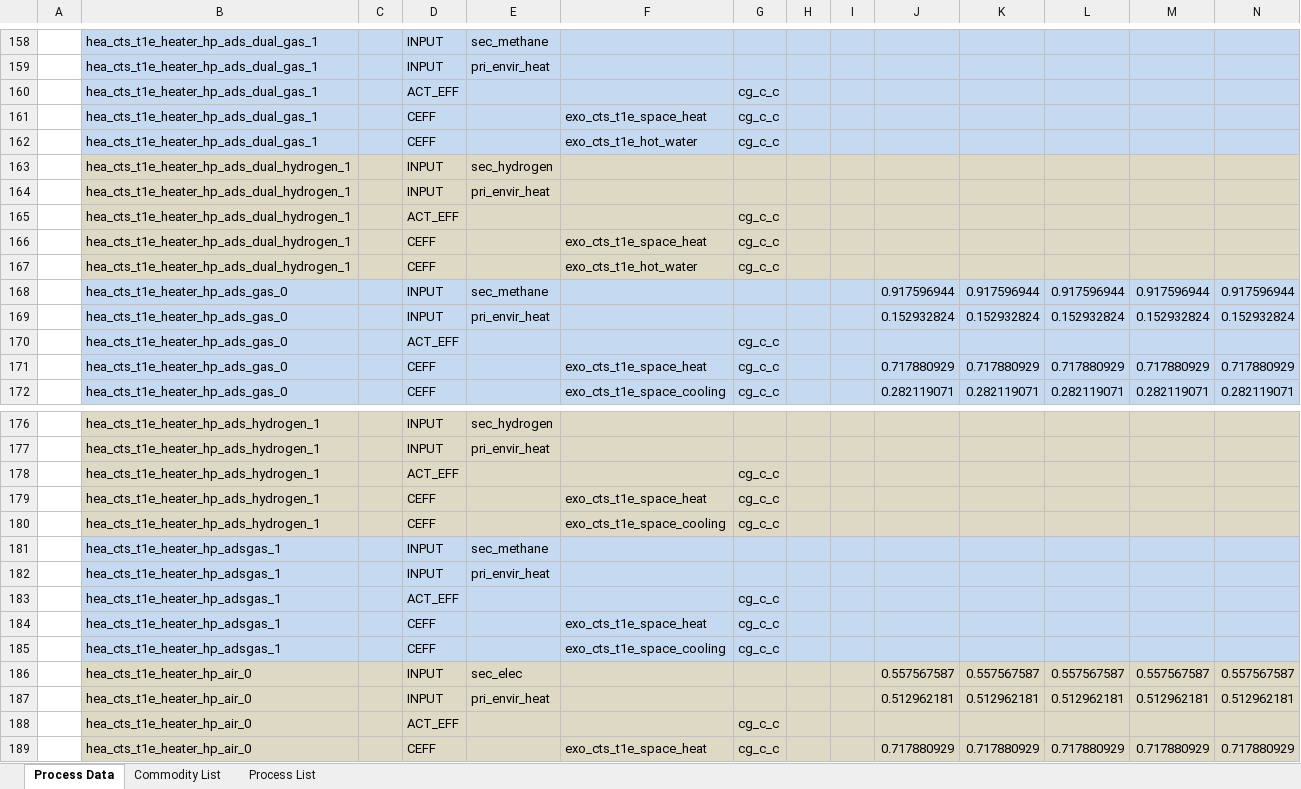
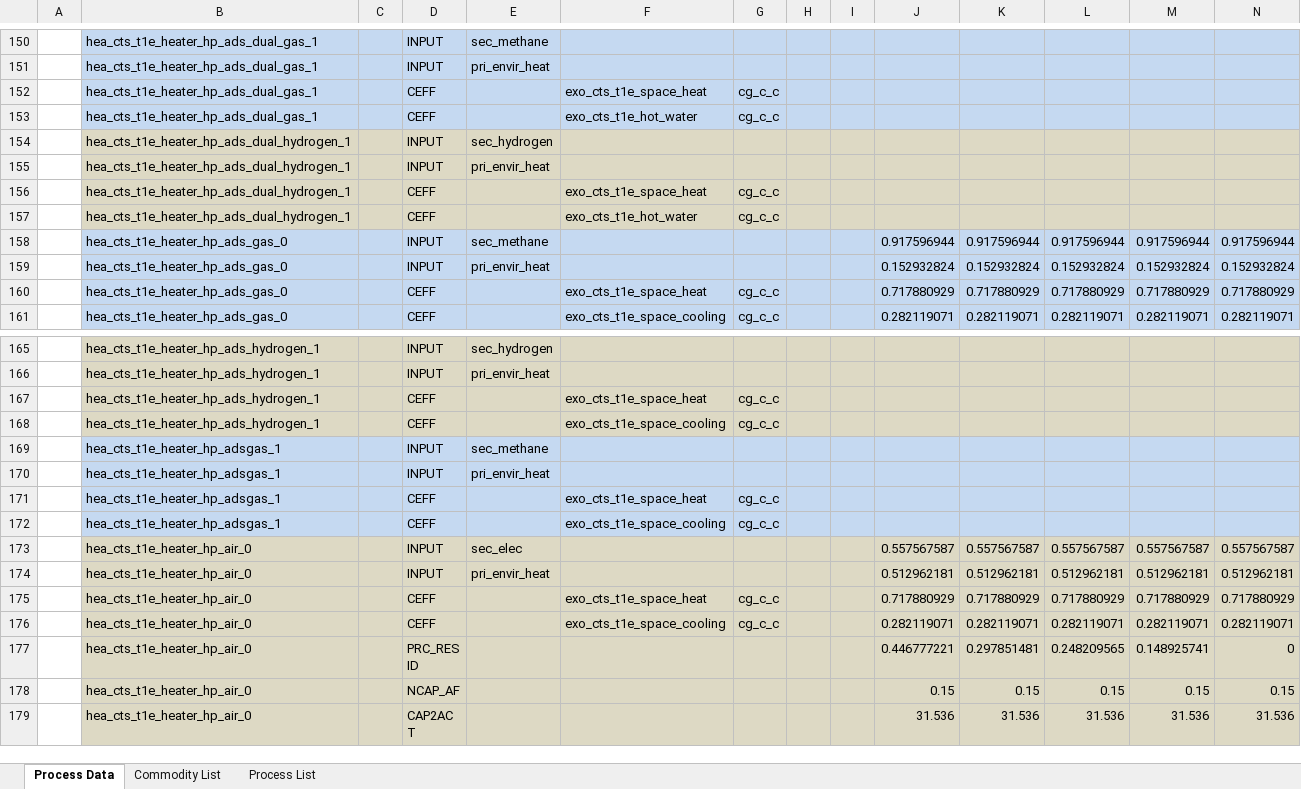
Before and after one commit to sedos-project/data_adapter_times, an Excel workbook: output_data/vt_DE_hea.xlsx, sheet Process Data, drawn as a sheet; only a part is shown, gaps mark what is left out; the shorter side is filled out with more unchanged rows; values as stored, in another font and other column widths than the file's, no borders; rows hold the shown columns only; the diff covers the shown part only; the diff names each change by its address in the sheet, - before the commit and + after, or states it on an @@ line.

Commit message:
update process_input.py to comment out unused ACT_EFF attribute handling

```diff
--- a/output_data/vt_DE_hea.xlsx (sheet Process Data)
+++ b/output_data/vt_DE_hea.xlsx (sheet Process Data)
-row 160:  | hea_cts_t1e_heater_hp_ads_dual_gas_1 |  | ACT_EFF |  |  | cg_c_c
-row 165:  | hea_cts_t1e_heater_hp_ads_dual_hydrogen_1 |  | ACT_EFF |  |  | cg_c_c
-row 170:  | hea_cts_t1e_heater_hp_ads_gas_0 |  | ACT_EFF |  |  | cg_c_c
-row 178:  | hea_cts_t1e_heater_hp_ads_hydrogen_1 |  | ACT_EFF |  |  | cg_c_c
-row 183:  | hea_cts_t1e_heater_hp_adsgas_1 |  | ACT_EFF |  |  | cg_c_c
-row 188:  | hea_cts_t1e_heater_hp_air_0 |  | ACT_EFF |  |  | cg_c_c
```
Also changed, not shown: 320 removed rows elsewhere in this sheet, sheet Commodity List, config_data/SysSettings.xlsx, 2 other files.
